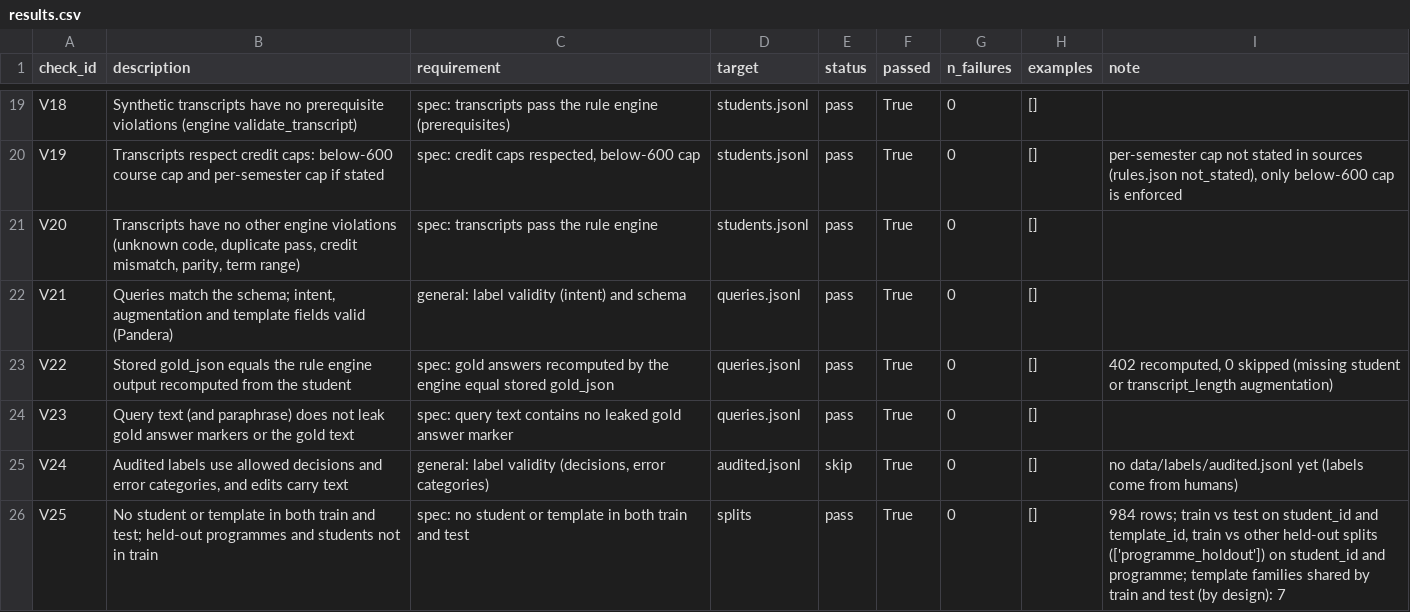
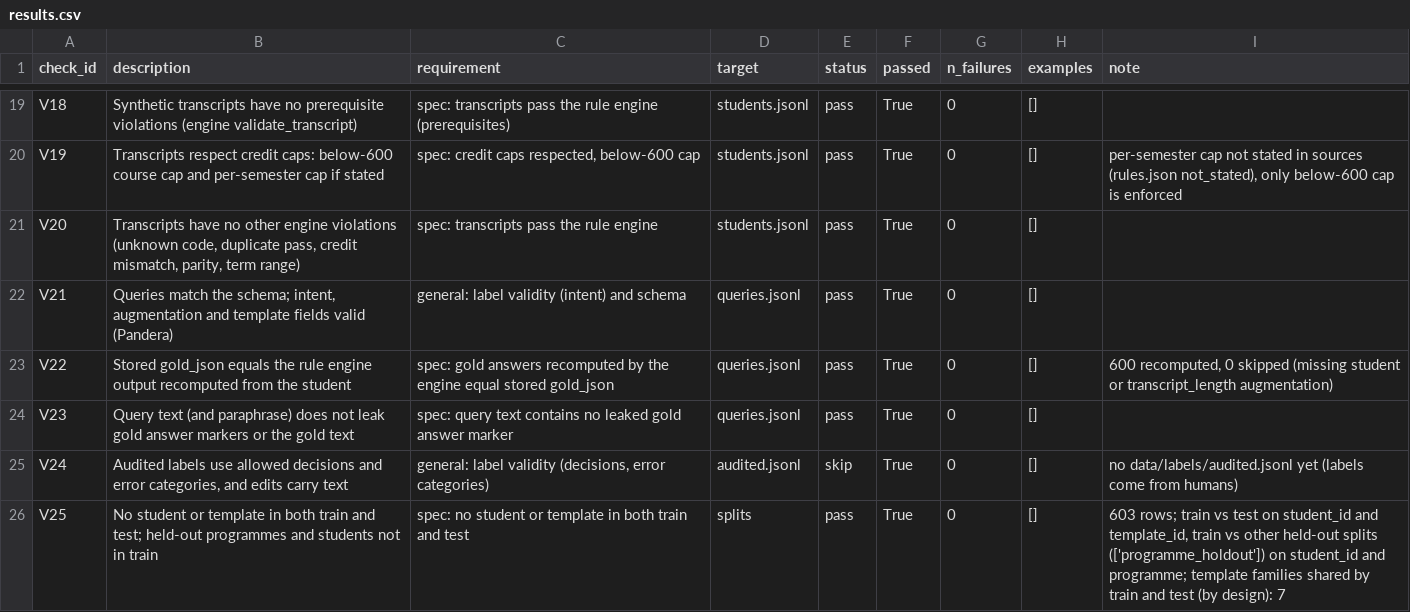
Before and after one commit to myankb08/IITGn-Academic-Advisor, a CSV file: supporting_files/B_validation/processed/results.csv, drawn as a sheet; only a part is shown, gaps mark what is left out.

Commit message:
Parts E/F: student-first splits (600 pairs, none dropped), DVC pipeline, reproducibility docs
Students are assigned to train/val/test/programme_holdout before pairs are
rendered; test pairs use held-out surface templates. MTech-ICDT is the
programme holdout. Adds README, ENVIRONMENT, HANDOFF_A2, DATASET_CARD and
submission scripts.

```diff
--- a/supporting_files/B_validation/processed/results.csv
+++ b/supporting_files/B_validation/processed/results.csv
@@ -22,5 +22,5 @@ V20,"Transcripts have no other engine violations (unknown code, duplicate pass,
 V21,"Queries match the schema; intent, augmentation and template fields valid (Pandera)",general: label validity (intent) and schema,queries.jsonl,pass,True,0,[],
-V22,Stored gold_json equals the rule engine output recomputed from the student,spec: gold answers recomputed by the engine equal stored gold_json,queries.jsonl,pass,True,0,[],"402 recomputed, 0 skipped (missing student or transcript_length augmentation)"
+V22,Stored gold_json equals the rule engine output recomputed from the student,spec: gold answers recomputed by the engine equal stored gold_json,queries.jsonl,pass,True,0,[],"600 recomputed, 0 skipped (missing student or transcript_length augmentation)"
 V23,Query text (and paraphrase) does not leak gold answer markers or the gold text,spec: query text contains no leaked gold answer marker,queries.jsonl,pass,True,0,[],
 V24,"Audited labels use allowed decisions and error categories, and edits carry text","general: label validity (decisions, error categories)",audited.jsonl,skip,True,0,[],no data/labels/audited.jsonl yet (labels come from humans)
-V25,No student or template in both train and test; held-out programmes and students not in train,spec: no student or template in both train and test,splits,pass,True,0,[],"984 rows; train vs test on student_id and template_id, train vs other held-out splits (['programme_holdout']) on student_id and programme; template families shared by train and test (by design): 7"
+V25,No student or template in both train and test; held-out programmes and students not in train,spec: no student or template in both train and test,splits,pass,True,0,[],"603 rows; train vs test on student_id and template_id, train vs other held-out splits (['programme_holdout']) on student_id and programme; template families shared by train and test (by design): 7"
```
Also changed, not shown: 39 other files.
